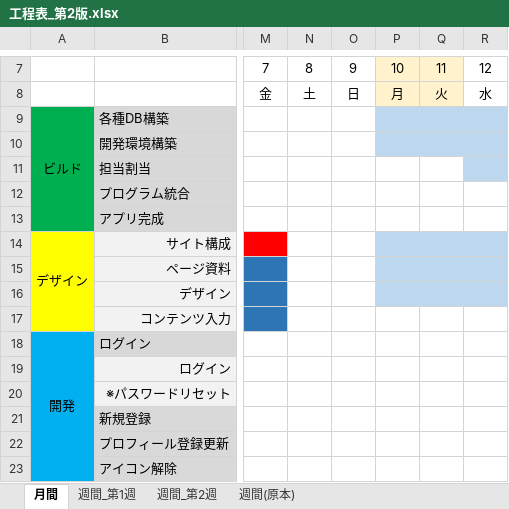
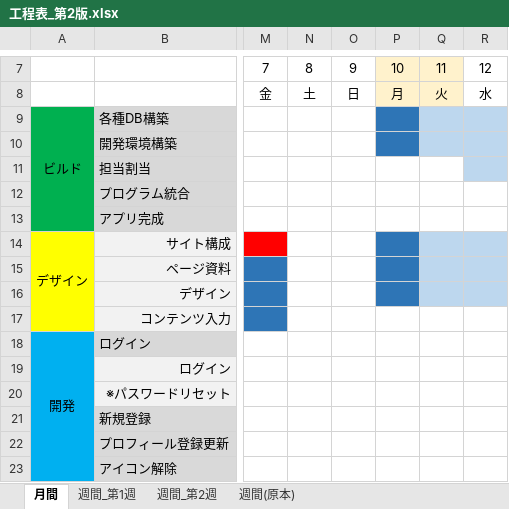
Before and after one commit to plusdojo2024/E4, an Excel workbook: doc/30_工程表/工程表_第2版.xlsx, sheet 月間, drawn as a sheet; only a part is shown, gaps mark what is left out; values as stored, in another font and other column widths than the file's, no borders; charts and pictures and conditional formats not drawn; the diff names each change by its address in the sheet, - before the commit and + after, or states it on an @@ line.

Commit message:
Update 工程表_第2版.xlsx

```diff
--- a/doc/30_工程表/工程表_第2版.xlsx (sheet 月間)
+++ b/doc/30_工程表/工程表_第2版.xlsx (sheet 月間)
-P9:P10 fill: #BDD7EE
+P9:P10 fill: #2E75B6
-P14:P16 fill: #BDD7EE
+P14:P16 fill: #2E75B6
```
